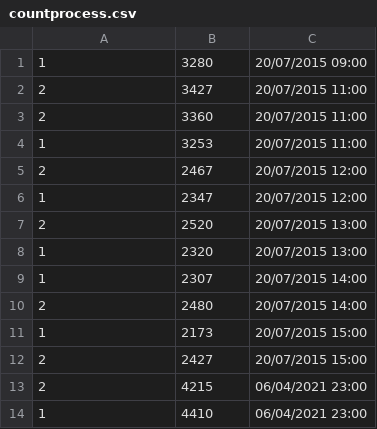
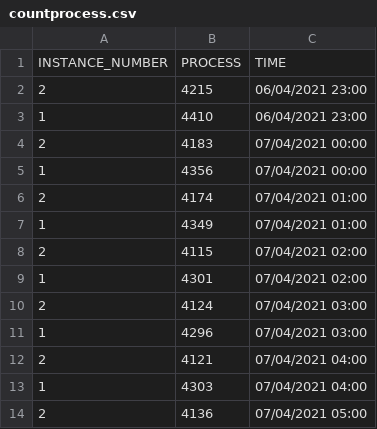
Before and after one commit to unpetee/getocidisks, a CSV file: countprocess.csv, drawn as a sheet; only a part is shown; the shorter side is filled out with more unchanged rows.

Commit message:
Add files via upload

```diff
--- a/countprocess.csv
+++ b/countprocess.csv
@@ -1,13 +1,2 @@
-1,3280,"20/07/2015 09:00"
-2,3427,"20/07/2015 11:00"
-2,3360,"20/07/2015 11:00"
-1,3253,"20/07/2015 11:00"
-2,2467,"20/07/2015 12:00"
-1,2347,"20/07/2015 12:00"
-2,2520,"20/07/2015 13:00"
-1,2320,"20/07/2015 13:00"
-1,2307,"20/07/2015 14:00"
-2,2480,"20/07/2015 14:00"
-1,2173,"20/07/2015 15:00"
-2,2427,"20/07/2015 15:00"
+"INSTANCE_NUMBER","PROCESS","TIME"
 2,4215,"06/04/2021 23:00"
```
